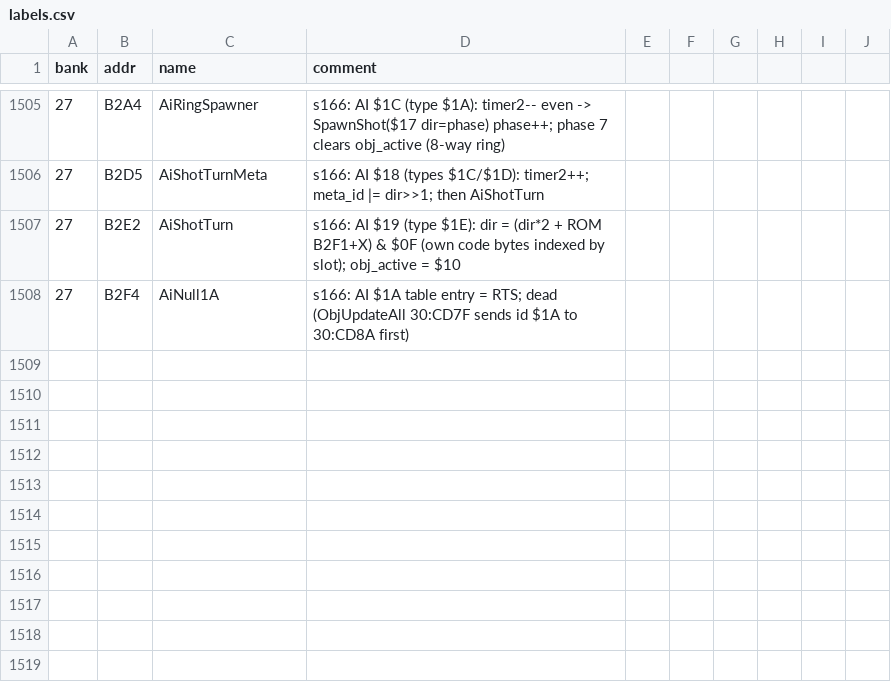
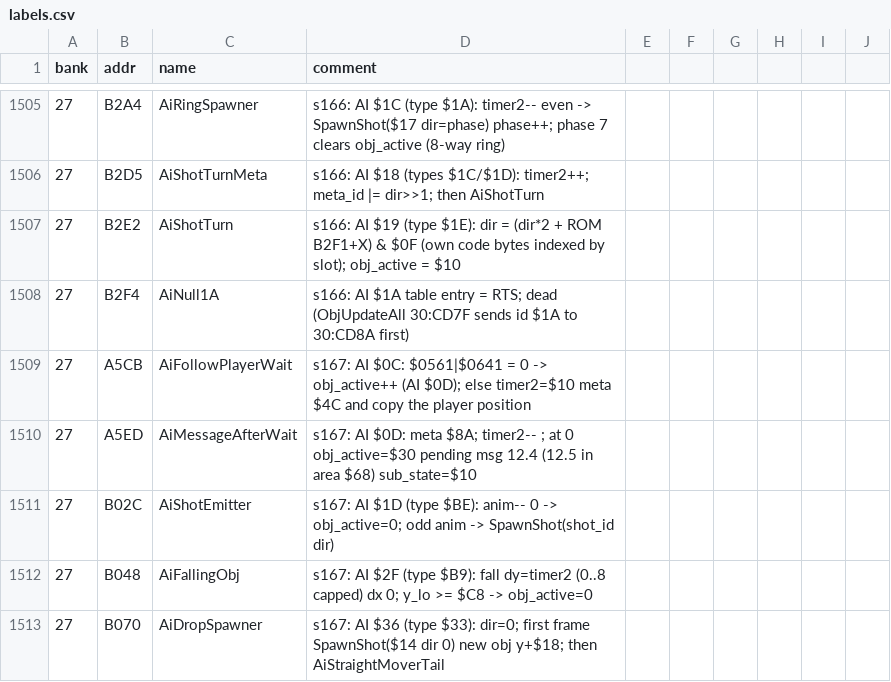
Before and after one commit to sleepy9090/CRYSTAL-AI-LIS, a CSV file: labels.csv, drawn as a sheet; only a part is shown, gaps mark what is left out.

```diff
--- a/labels.csv
+++ b/labels.csv
@@ -1508 +1508,6 @@ bank,addr,name,comment
 27,B2F4,AiNull1A,s166: AI $1A table entry = RTS; dead (ObjUpdateAll 30:CD7F sends id $1A to 30:CD8A first)
+27,A5CB,AiFollowPlayerWait,s167: AI $0C: $0561|$0641 = 0 -> obj_active++ (AI $0D); else timer2=$10 meta $4C and copy the player position
+27,A5ED,AiMessageAfterWait,s167: AI $0D: meta $8A; timer2-- ; at 0 obj_active=$30 pending msg 12.4 (12.5 in area $68) sub_state=$10
+27,B02C,AiShotEmitter,s167: AI $1D (type $BE): anim-- 0 -> obj_active=0; odd anim -> SpawnShot(shot_id dir)
+27,B048,AiFallingObj,s167: AI $2F (type $B9): fall dy=timer2 (0..8 capped) dx 0; y_lo >= $C8 -> obj_active=0
+27,B070,AiDropSpawner,s167: AI $36 (type $33): dir=0; first frame SpawnShot($14 dir 0) new obj y+$18; then AiStraightMoverTail
```
Also changed, not shown: 6 other files.
